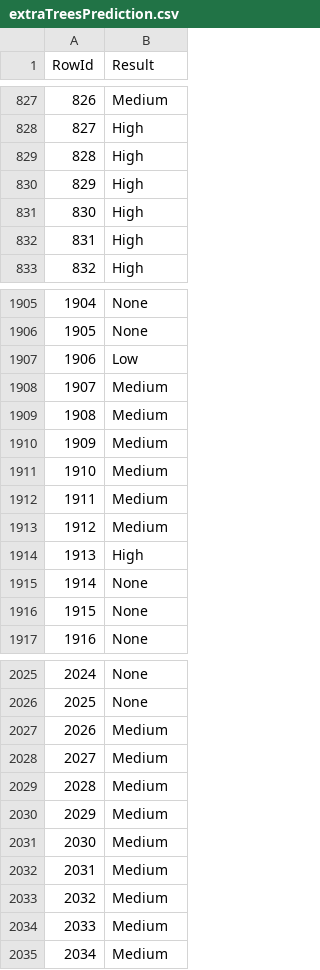
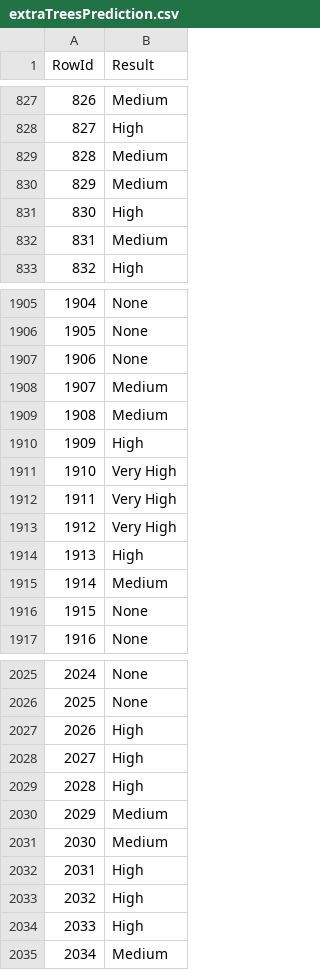
Before and after one commit to goncalosantos3/DAA, a CSV file: competicao/models/predictions/extraTreesPrediction.csv, drawn as a sheet; only a part is shown, gaps mark what is left out; the diff covers the shown part only.

```diff
--- a/competicao/models/predictions/extraTreesPrediction.csv
+++ b/competicao/models/predictions/extraTreesPrediction.csv
@@ -828,6 +828,6 @@ RowId,Result
 827,High
-828,High
-829,High
+828,Medium
+829,Medium
 830,High
-831,High
+831,Medium
 832,High
@@ -1906,11 +1906,11 @@ RowId,Result
 1905,None
-1906,Low
+1906,None
 1907,Medium
 1908,Medium
-1909,Medium
-1910,Medium
-1911,Medium
-1912,Medium
+1909,High
+1910,Very High
+1911,Very High
+1912,Very High
 1913,High
-1914,None
+1914,Medium
 1915,None
@@ -2026,10 +2026,10 @@ RowId,Result
 2025,None
-2026,Medium
-2027,Medium
-2028,Medium
+2026,High
+2027,High
+2028,High
 2029,Medium
 2030,Medium
-2031,Medium
-2032,Medium
-2033,Medium
+2031,High
+2032,High
+2033,High
 2034,Medium
```
Also changed, not shown: 119 edited cells elsewhere in this file, competicao/models/predictions/lightBGMPrediction.csv, competicao/models/predictions/logRegPrediction.csv, 16 other files.
